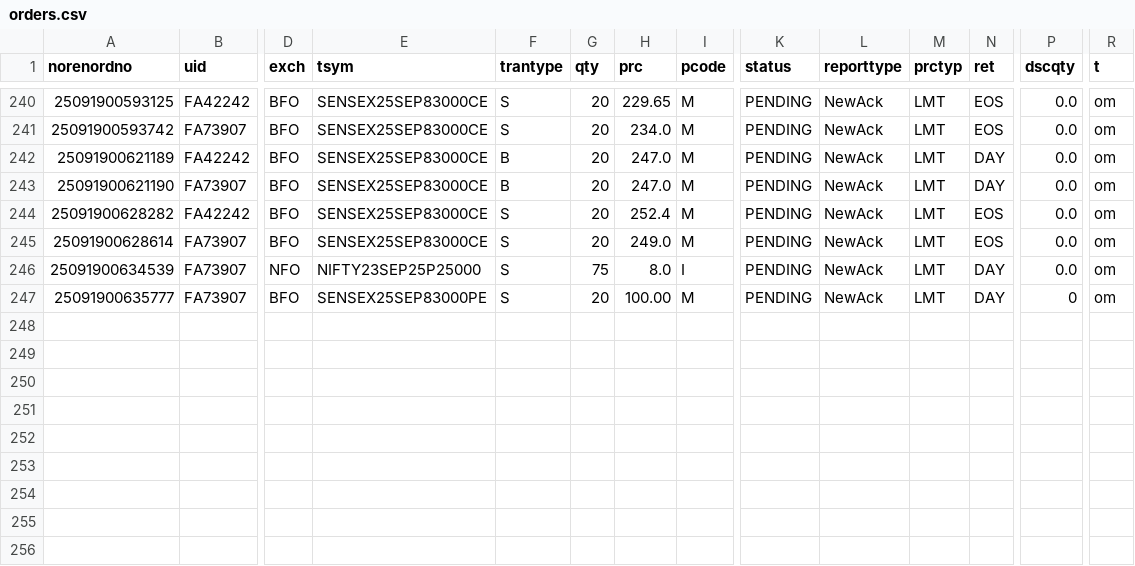
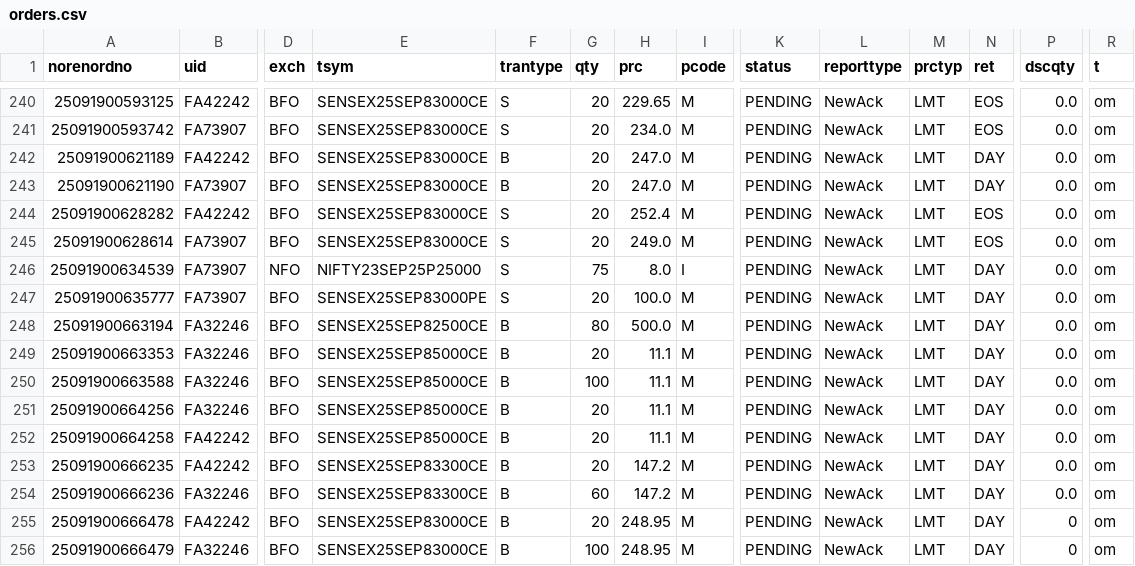
Before and after one commit to kratikdebdocumentation-max/MasterChild, a CSV file: orders.csv, drawn as a sheet; only a part is shown, gaps mark what is left out; rows hold the shown columns only; the diff names each change by its address in the sheet, - before the commit and + after, or states it on an @@ line.

Commit message:
Mayank v8 - csv quantity, logged in status added

```diff
--- a/orders.csv
+++ b/orders.csv
-H247 (prc): 100.00
+H247 (prc): 100.0
-P247 (dscqty): 0
+P247 (dscqty): 0.0
+row 248: 25091900663194 | FA32246 | BFO | SENSEX25SEP82500CE | B | 80 | 500.0 | M | PENDING | NewAck | LMT | DAY | 0.0 | om
+row 249: 25091900663353 | FA32246 | BFO | SENSEX25SEP85000CE | B | 20 | 11.1 | M | PENDING | NewAck | LMT | DAY | 0.0 | om
+row 250: 25091900663588 | FA32246 | BFO | SENSEX25SEP85000CE | B | 100 | 11.1 | M | PENDING | NewAck | LMT | DAY | 0.0 | om
+row 251: 25091900664256 | FA32246 | BFO | SENSEX25SEP85000CE | B | 20 | 11.1 | M | PENDING | NewAck | LMT | DAY | 0.0 | om
+row 252: 25091900664258 | FA42242 | BFO | SENSEX25SEP85000CE | B | 20 | 11.1 | M | PENDING | NewAck | LMT | DAY | 0.0 | om
+row 253: 25091900666235 | FA42242 | BFO | SENSEX25SEP83300CE | B | 20 | 147.2 | M | PENDING | NewAck | LMT | DAY | 0.0 | om
+row 254: 25091900666236 | FA32246 | BFO | SENSEX25SEP83300CE | B | 60 | 147.2 | M | PENDING | NewAck | LMT | DAY | 0.0 | om
+row 255: 25091900666478 | FA42242 | BFO | SENSEX25SEP83000CE | B | 20 | 248.95 | M | PENDING | NewAck | LMT | DAY | 0 | om
+row 256: 25091900666479 | FA32246 | BFO | SENSEX25SEP83000CE | B | 100 | 248.95 | M | PENDING | NewAck | LMT | DAY | 0 | om
```
Also changed, not shown: 7 other files.
